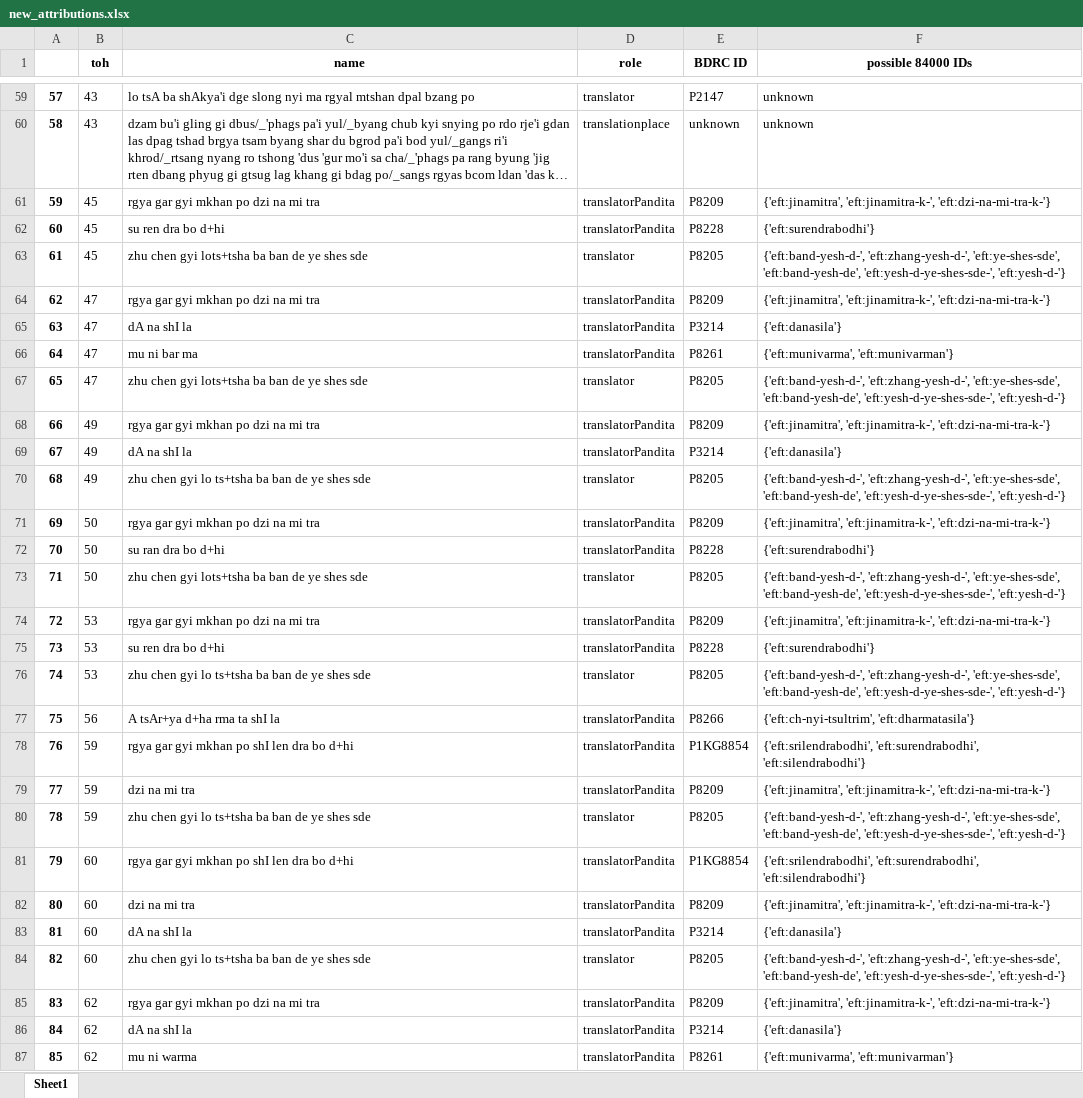
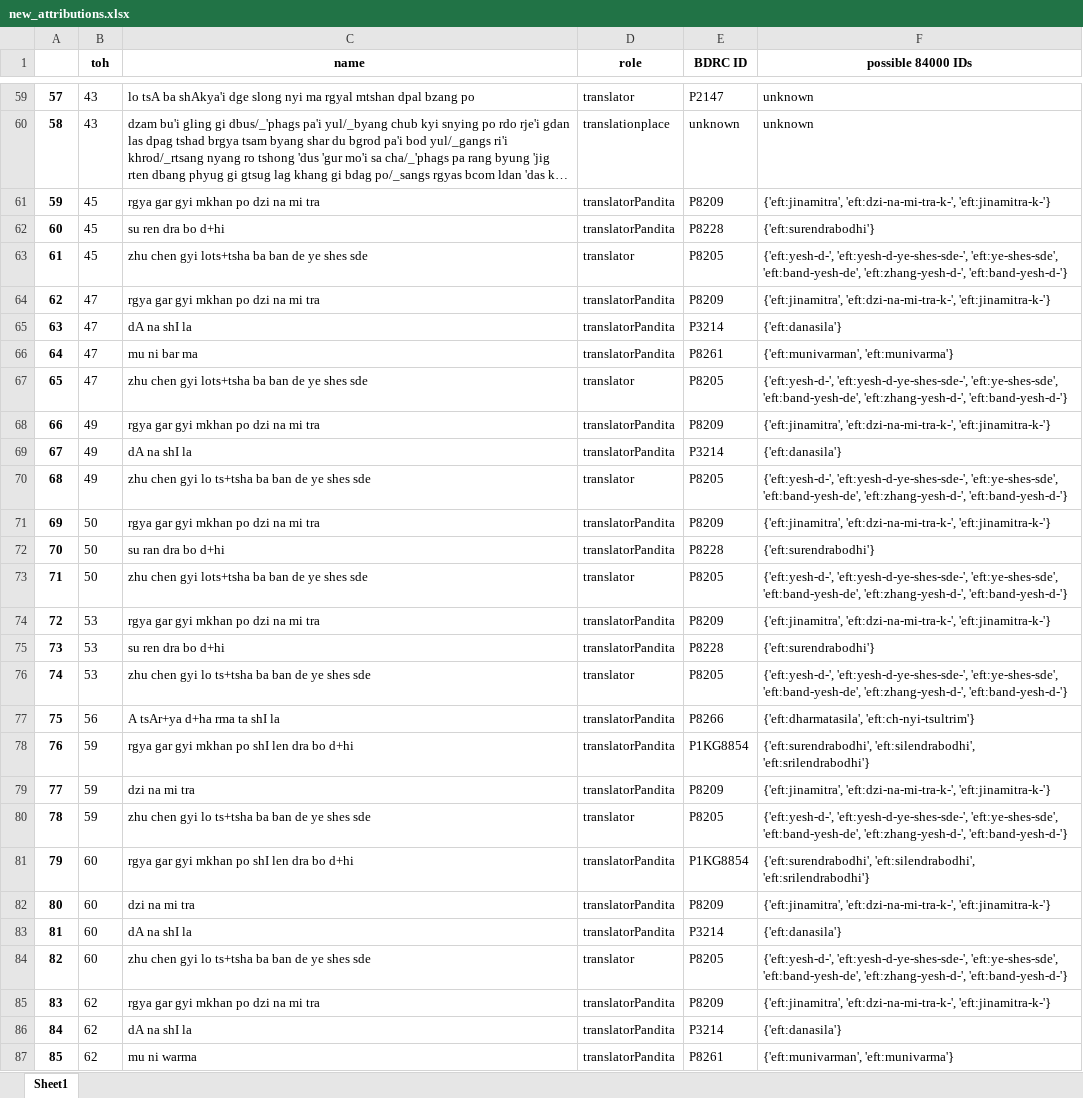
Before and after one commit to wkdewey/xml-parsing, an Excel workbook: new_attributions.xlsx, sheet Sheet1, drawn as a sheet; only a part is shown, gaps mark what is left out; long unchanged cells end in …; values as stored, in another font and other column widths than the file's, no borders; the diff covers the shown part only; the diff names each change by its address in the sheet, - before the commit and + after, or states it on an @@ line.

```diff
--- a/new_attributions.xlsx (sheet Sheet1)
+++ b/new_attributions.xlsx (sheet Sheet1)
-F61 (possible 84000 IDs): {'eft:jinamitra', 'eft:jinamitra-k-', 'eft:dzi-na-mi-tra-k-'}
+F61 (possible 84000 IDs): {'eft:jinamitra', 'eft:dzi-na-mi-tra-k-', 'eft:jinamitra-k-'}
-F63 (possible 84000 IDs): {'eft:band-yesh-d-', 'eft:zhang-yesh-d-', 'eft:ye-shes-sde', 'eft:band-yesh-de', 'eft:yesh-d-ye-shes-sde-', 'eft:yesh-d-'}
+F63 (possible 84000 IDs): {'eft:yesh-d-', 'eft:yesh-d-ye-shes-sde-', 'eft:ye-shes-sde', 'eft:band-yesh-de', 'eft:zhang-yesh-d-', 'eft:band-yesh-d-'}
-F64 (possible 84000 IDs): {'eft:jinamitra', 'eft:jinamitra-k-', 'eft:dzi-na-mi-tra-k-'}
+F64 (possible 84000 IDs): {'eft:jinamitra', 'eft:dzi-na-mi-tra-k-', 'eft:jinamitra-k-'}
-F66 (possible 84000 IDs): {'eft:munivarma', 'eft:munivarman'}
+F66 (possible 84000 IDs): {'eft:munivarman', 'eft:munivarma'}
-F67 (possible 84000 IDs): {'eft:band-yesh-d-', 'eft:zhang-yesh-d-', 'eft:ye-shes-sde', 'eft:band-yesh-de', 'eft:yesh-d-ye-shes-sde-', 'eft:yesh-d-'}
+F67 (possible 84000 IDs): {'eft:yesh-d-', 'eft:yesh-d-ye-shes-sde-', 'eft:ye-shes-sde', 'eft:band-yesh-de', 'eft:zhang-yesh-d-', 'eft:band-yesh-d-'}
-F68 (possible 84000 IDs): {'eft:jinamitra', 'eft:jinamitra-k-', 'eft:dzi-na-mi-tra-k-'}
+F68 (possible 84000 IDs): {'eft:jinamitra', 'eft:dzi-na-mi-tra-k-', 'eft:jinamitra-k-'}
-F70 (possible 84000 IDs): {'eft:band-yesh-d-', 'eft:zhang-yesh-d-', 'eft:ye-shes-sde', 'eft:band-yesh-de', 'eft:yesh-d-ye-shes-sde-', 'eft:yesh-d-'}
+F70 (possible 84000 IDs): {'eft:yesh-d-', 'eft:yesh-d-ye-shes-sde-', 'eft:ye-shes-sde', 'eft:band-yesh-de', 'eft:zhang-yesh-d-', 'eft:band-yesh-d-'}
-F71 (possible 84000 IDs): {'eft:jinamitra', 'eft:jinamitra-k-', 'eft:dzi-na-mi-tra-k-'}
+F71 (possible 84000 IDs): {'eft:jinamitra', 'eft:dzi-na-mi-tra-k-', 'eft:jinamitra-k-'}
-F73 (possible 84000 IDs): {'eft:band-yesh-d-', 'eft:zhang-yesh-d-', 'eft:ye-shes-sde', 'eft:band-yesh-de', 'eft:yesh-d-ye-shes-sde-', 'eft:yesh-d-'}
+F73 (possible 84000 IDs): {'eft:yesh-d-', 'eft:yesh-d-ye-shes-sde-', 'eft:ye-shes-sde', 'eft:band-yesh-de', 'eft:zhang-yesh-d-', 'eft:band-yesh-d-'}
-F74 (possible 84000 IDs): {'eft:jinamitra', 'eft:jinamitra-k-', 'eft:dzi-na-mi-tra-k-'}
+F74 (possible 84000 IDs): {'eft:jinamitra', 'eft:dzi-na-mi-tra-k-', 'eft:jinamitra-k-'}
-F76 (possible 84000 IDs): {'eft:band-yesh-d-', 'eft:zhang-yesh-d-', 'eft:ye-shes-sde', 'eft:band-yesh-de', 'eft:yesh-d-ye-shes-sde-', 'eft:yesh-d-'}
+F76 (possible 84000 IDs): {'eft:yesh-d-', 'eft:yesh-d-ye-shes-sde-', 'eft:ye-shes-sde', 'eft:band-yesh-de', 'eft:zhang-yesh-d-', 'eft:band-yesh-d-'}
-F77 (possible 84000 IDs): {'eft:ch-nyi-tsultrim', 'eft:dharmatasila'}
+F77 (possible 84000 IDs): {'eft:dharmatasila', 'eft:ch-nyi-tsultrim'}
-F78 (possible 84000 IDs): {'eft:srilendrabodhi', 'eft:surendrabodhi', 'eft:silendrabodhi'}
+F78 (possible 84000 IDs): {'eft:surendrabodhi', 'eft:silendrabodhi', 'eft:srilendrabodhi'}
-F79 (possible 84000 IDs): {'eft:jinamitra', 'eft:jinamitra-k-', 'eft:dzi-na-mi-tra-k-'}
+F79 (possible 84000 IDs): {'eft:jinamitra', 'eft:dzi-na-mi-tra-k-', 'eft:jinamitra-k-'}
-F80 (possible 84000 IDs): {'eft:band-yesh-d-', 'eft:zhang-yesh-d-', 'eft:ye-shes-sde', 'eft:band-yesh-de', 'eft:yesh-d-ye-shes-sde-', 'eft:yesh-d-'}
+F80 (possible 84000 IDs): {'eft:yesh-d-', 'eft:yesh-d-ye-shes-sde-', 'eft:ye-shes-sde', 'eft:band-yesh-de', 'eft:zhang-yesh-d-', 'eft:band-yesh-d-'}
-F81 (possible 84000 IDs): {'eft:srilendrabodhi', 'eft:surendrabodhi', 'eft:silendrabodhi'}
+F81 (possible 84000 IDs): {'eft:surendrabodhi', 'eft:silendrabodhi', 'eft:srilendrabodhi'}
-F82 (possible 84000 IDs): {'eft:jinamitra', 'eft:jinamitra-k-', 'eft:dzi-na-mi-tra-k-'}
+F82 (possible 84000 IDs): {'eft:jinamitra', 'eft:dzi-na-mi-tra-k-', 'eft:jinamitra-k-'}
-F84 (possible 84000 IDs): {'eft:band-yesh-d-', 'eft:zhang-yesh-d-', 'eft:ye-shes-sde', 'eft:band-yesh-de', 'eft:yesh-d-ye-shes-sde-', 'eft:yesh-d-'}
+F84 (possible 84000 IDs): {'eft:yesh-d-', 'eft:yesh-d-ye-shes-sde-', 'eft:ye-shes-sde', 'eft:band-yesh-de', 'eft:zhang-yesh-d-', 'eft:band-yesh-d-'}
-F85 (possible 84000 IDs): {'eft:jinamitra', 'eft:jinamitra-k-', 'eft:dzi-na-mi-tra-k-'}
+F85 (possible 84000 IDs): {'eft:jinamitra', 'eft:dzi-na-mi-tra-k-', 'eft:jinamitra-k-'}
-F87 (possible 84000 IDs): {'eft:munivarma', 'eft:munivarman'}
+F87 (possible 84000 IDs): {'eft:munivarman', 'eft:munivarma'}
```
Also changed, not shown: 393 edited cells elsewhere in this sheet, WD_BDRC_data.xlsx, all_person_matches.xlsx, 4 other files.
